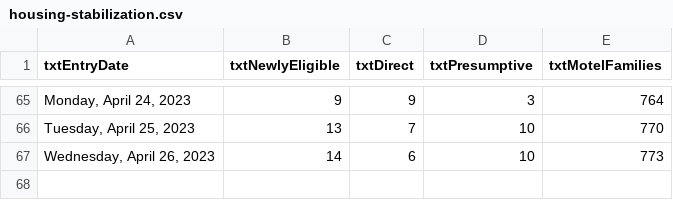
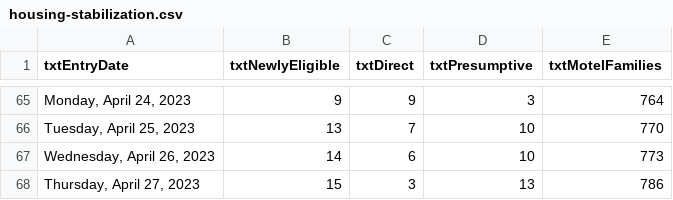
Before and after one commit to BostonGlobe/nr-scraper-housing-stabiliation-data, a CSV file: data/housing-stabilization.csv, drawn as a sheet; only a part is shown, gaps mark what is left out; the diff names each change by its address in the sheet, - before the commit and + after, or states it on an @@ line.

```diff
--- a/data/housing-stabilization.csv
+++ b/data/housing-stabilization.csv
+row 68: Thursday, April 27, 2023 | 15 | 3 | 13 | 786
```
